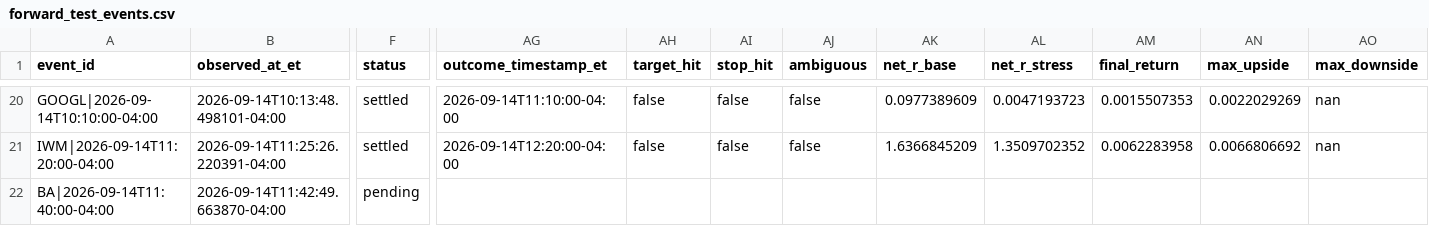
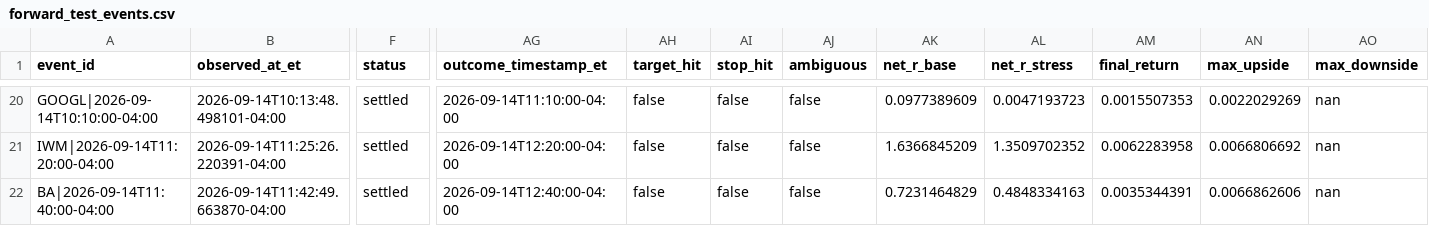
Before and after one commit to lamyapowell21-web/clarity-market-mobile, a CSV file: forward_test_events.csv, drawn as a sheet; only a part is shown, gaps mark what is left out; the diff names each change by its address in the sheet, - before the commit and + after, or states it on an @@ line.

```diff
--- a/forward_test_events.csv
+++ b/forward_test_events.csv
-F22 (status): pending
+F22 (status): settled
-AG22 (outcome_timestamp_et): (empty)
+AG22 (outcome_timestamp_et): 2026-09-14T12:40:00-04:00
-AH22 (target_hit): (empty)
+AH22 (target_hit): false
-AI22 (stop_hit): (empty)
+AI22 (stop_hit): false
-AJ22 (ambiguous): (empty)
+AJ22 (ambiguous): false
-AK22 (net_r_base): (empty)
+AK22 (net_r_base): 0.7231464829
-AL22 (net_r_stress): (empty)
+AL22 (net_r_stress): 0.4848334163
-AM22 (final_return): (empty)
+AM22 (final_return): 0.0035344391
-AN22 (max_upside): (empty)
+AN22 (max_upside): 0.0066862606
-AO22 (max_downside): (empty)
+AO22 (max_downside): nan
```
Also changed, not shown: 1 other file.
